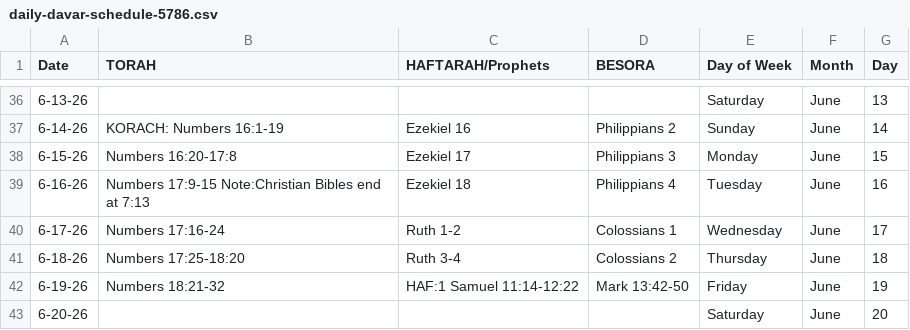
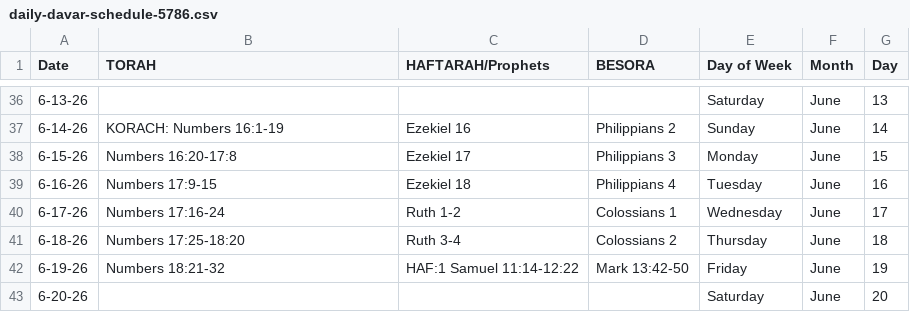
Before and after one commit to shekelator/davar-web, a CSV file: daily-davar-schedule-5786.csv, drawn as a sheet; only a part is shown, gaps mark what is left out.

Commit message:
fix: Situations where there is no besorah reading

```diff
--- a/daily-davar-schedule-5786.csv
+++ b/daily-davar-schedule-5786.csv
@@ -38,3 +38,3 @@ Date,TORAH,HAFTARAH/Prophets,BESORA,Day of Week,Month,Day
 6-15-26,Numbers 16:20-17:8,Ezekiel 17,Philippians 3,Monday,June,15
-6-16-26,Numbers 17:9-15 Note:Christian Bibles end at 7:13,Ezekiel 18,Philippians 4,Tuesday,June,16
+6-16-26,Numbers 17:9-15,Ezekiel 18,Philippians 4,Tuesday,June,16
 6-17-26,Numbers 17:16-24,Ruth 1-2,Colossians 1,Wednesday,June,17
```
Also changed, not shown: 12 other files.
